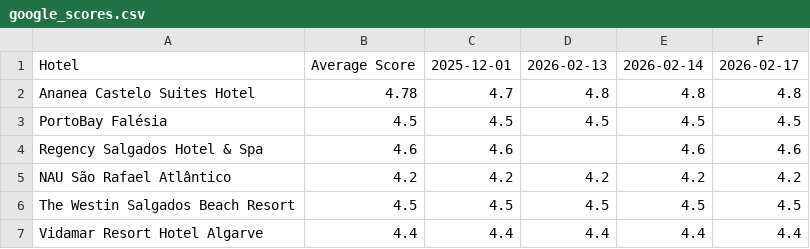
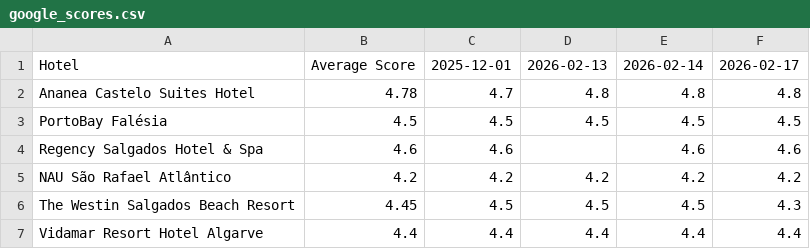
Before and after one commit to laurabquintas/reputation-analyzer, a CSV file: data/google_scores.csv, drawn as a sheet.

```diff
--- a/data/google_scores.csv
+++ b/data/google_scores.csv
@@ -5,3 +5,3 @@ Regency Salgados Hotel & Spa;4.6;4.6;;4.6;4.6
 NAU São Rafael Atlântico;4.2;4.2;4.2;4.2;4.2
-The Westin Salgados Beach Resort;4.5;4.5;4.5;4.5;4.5
+The Westin Salgados Beach Resort;4.45;4.5;4.5;4.5;4.3
 Vidamar Resort Hotel Algarve;4.4;4.4;4.4;4.4;4.4
```
Also changed, not shown: data/expedia_scores.csv, data/holidaycheck_scores.csv.
